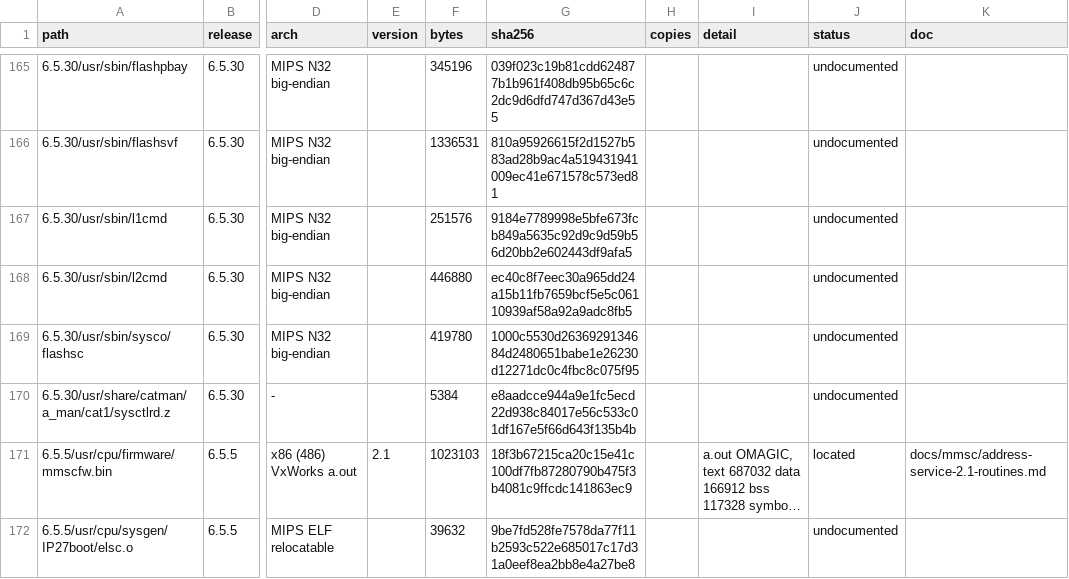
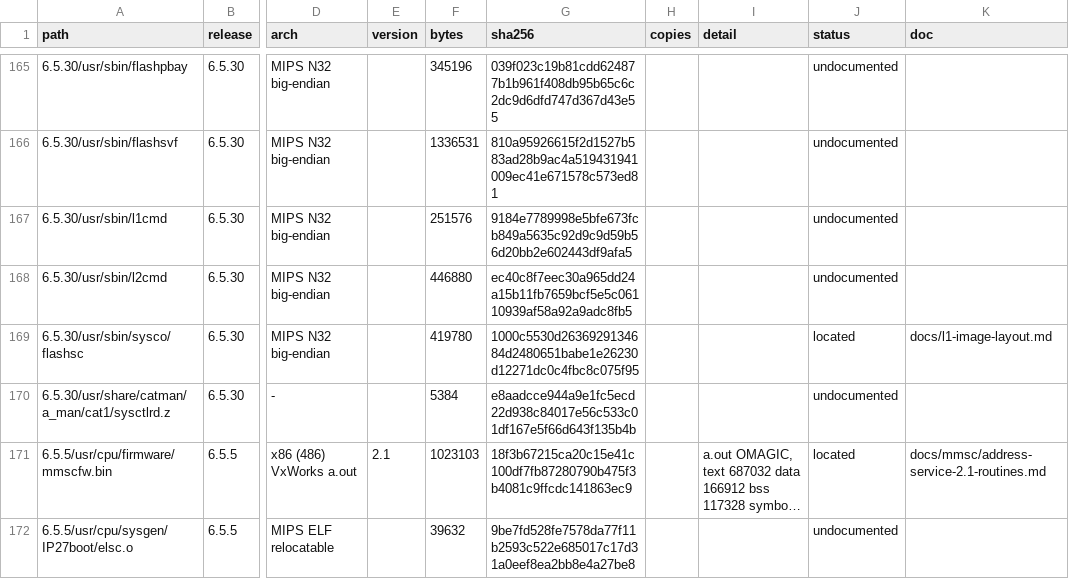
Before and after one commit to jamesbraid/sysco, a TSV file: docs/inventory/images.tsv, drawn as a sheet; only a part is shown, gaps mark what is left out; long unchanged cells end in …; the diff names each change by its address in the sheet, - before the commit and + after, or states it on an @@ line.

```diff
--- a/docs/inventory/images.tsv
+++ b/docs/inventory/images.tsv
-J169 (status): undocumented
+J169 (status): located
-K169 (doc): (empty)
+K169 (doc): docs/l1-image-layout.md
```
Also changed, not shown: docs/inventory/firmware-summary.tsv, docs/inventory/packages.tsv, 5 other files.
